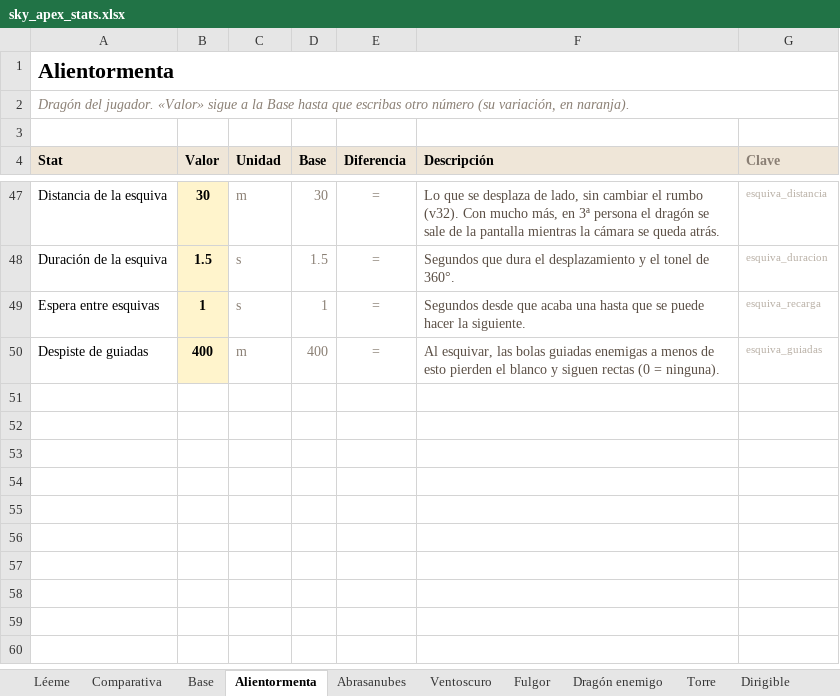
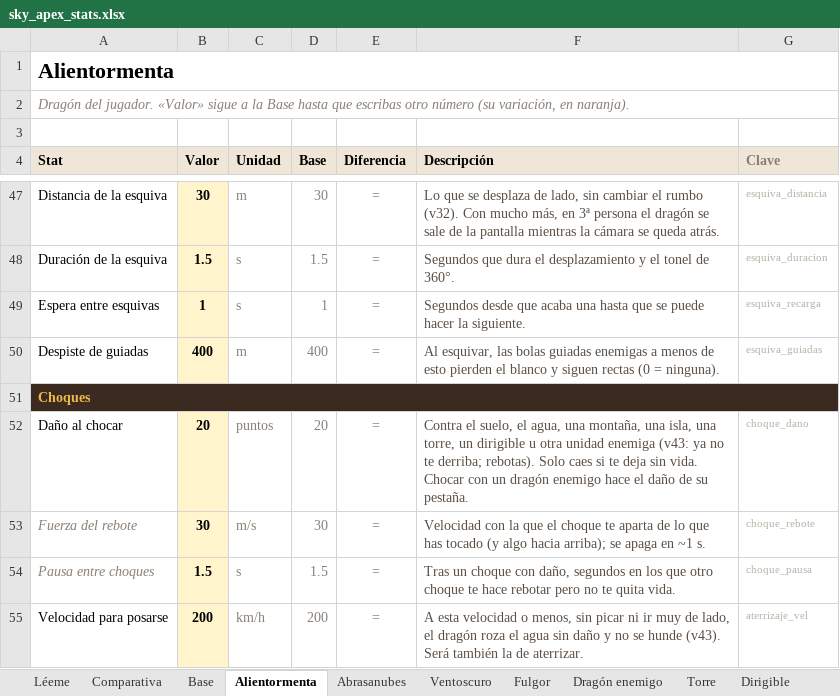
Before and after one commit to JorgePove/Sky_Apex, an Excel workbook: datos/sky_apex_stats.xlsx, sheet Alientormenta, drawn as a sheet; only a part is shown, gaps mark what is left out; values as stored, in another font and other column widths than the file's, no borders; conditional formats not drawn; the diff names each change by its address in the sheet, - before the commit and + after, or states it on an @@ line.

```diff
--- a/datos/sky_apex_stats.xlsx (sheet Alientormenta)
+++ b/datos/sky_apex_stats.xlsx (sheet Alientormenta)
+row 51: Choques
+row 52: Daño al chocar | 20 | puntos | 20 | = | Contra el suelo, el agua, una montaña, una isla, una torre, un dirigible u otra unidad enemiga (v43: ya no te derriba; rebotas). Solo caes si te deja sin vida. Chocar con un dragón enemigo hace el daño de su pestaña. | choque_dano
+row 53: Fuerza del rebote | 30 | m/s | 30 | = | Velocidad con la que el choque te aparta de lo que has tocado (y algo hacia arriba); se apaga en ~1 s. | choque_rebote
+row 54: Pausa entre choques | 1.5 | s | 1.5 | = | Tras un choque con daño, segundos en los que otro choque te hace rebotar pero no te quita vida. | choque_pausa
+row 55: Velocidad para posarse | 200 | km/h | 200 | = | A esta velocidad o menos, sin picar ni ir muy de lado, el dragón roza el agua sin daño y no se hunde (v43). Será también la de aterrizar. | aterrizaje_vel
```
Also changed, not shown: sheet Abrasanubes, sheet Ventoscuro, sheet Fulgor, sheet Comparativa, sheet Base, 13 other files.
